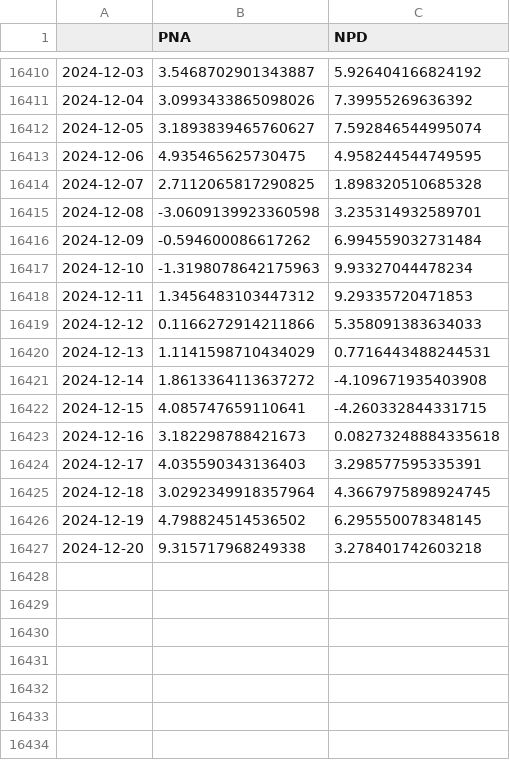
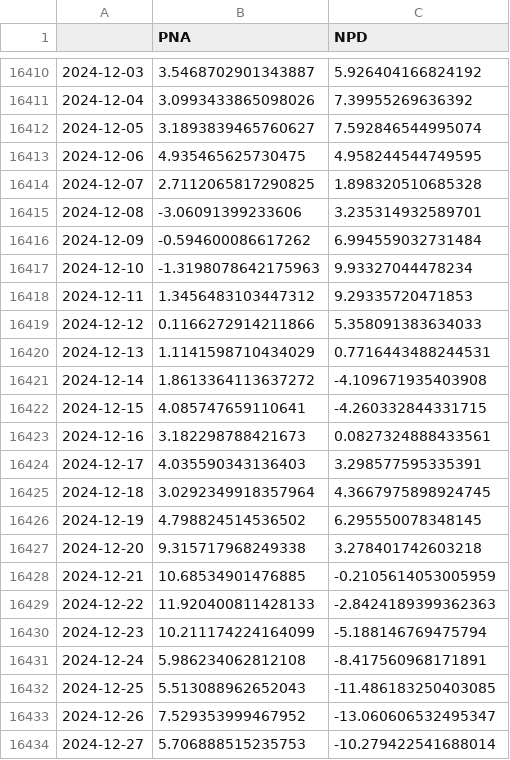
Before and after one commit to linusmagnusson/clint_ts_output, a CSV file: seas_Pac_raw.csv, drawn as a sheet; only a part is shown, gaps mark what is left out.

```diff
--- a/seas_Pac_raw.csv
+++ b/seas_Pac_raw.csv
@@ -16414,3 +16414,3 @@
 2024-12-07,2.7112065817290825,1.898320510685328
-2024-12-08,-3.0609139923360598,3.235314932589701
+2024-12-08,-3.06091399233606,3.235314932589701
 2024-12-09,-0.594600086617262,6.994559032731484
@@ -16422,3 +16422,3 @@
 2024-12-15,4.085747659110641,-4.260332844331715
-2024-12-16,3.182298788421673,0.08273248884335618
+2024-12-16,3.182298788421673,0.0827324888433561
 2024-12-17,4.035590343136403,3.298577595335391
@@ -16427 +16427,8 @@
 2024-12-20,9.315717968249338,3.278401742603218
+2024-12-21,10.68534901476885,-0.2105614053005959
+2024-12-22,11.920400811428133,-2.8424189399362363
+2024-12-23,10.211174224164099,-5.188146769475794
+2024-12-24,5.986234062812108,-8.417560968171891
+2024-12-25,5.513088962652043,-11.486183250403085
+2024-12-26,7.529353999467952,-13.060606532495347
+2024-12-27,5.706888515235753,-10.279422541688014
```
Also changed, not shown: area_AO1000_raw.csv, glob_2t_raw.csv, 12 other files.
